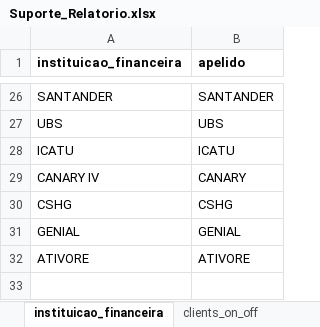
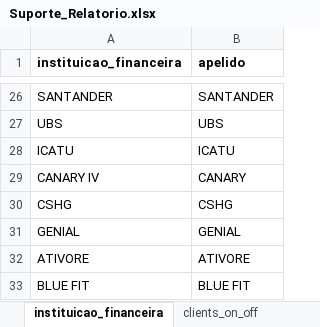
Before and after one commit to Ekho-Family-Office/relatorio_mensal, an Excel workbook: Suporte_Relatorio.xlsx, sheet instituicao_financeira, drawn as a sheet; only a part is shown, gaps mark what is left out; values as stored, in another font and other column widths than the file's, no borders; the diff names each change by its address in the sheet, - before the commit and + after, or states it on an @@ line.

Commit message:
Blue Fit

```diff
--- a/Suporte_Relatorio.xlsx (sheet instituicao_financeira)
+++ b/Suporte_Relatorio.xlsx (sheet instituicao_financeira)
+row 33: BLUE FIT | BLUE FIT
```
